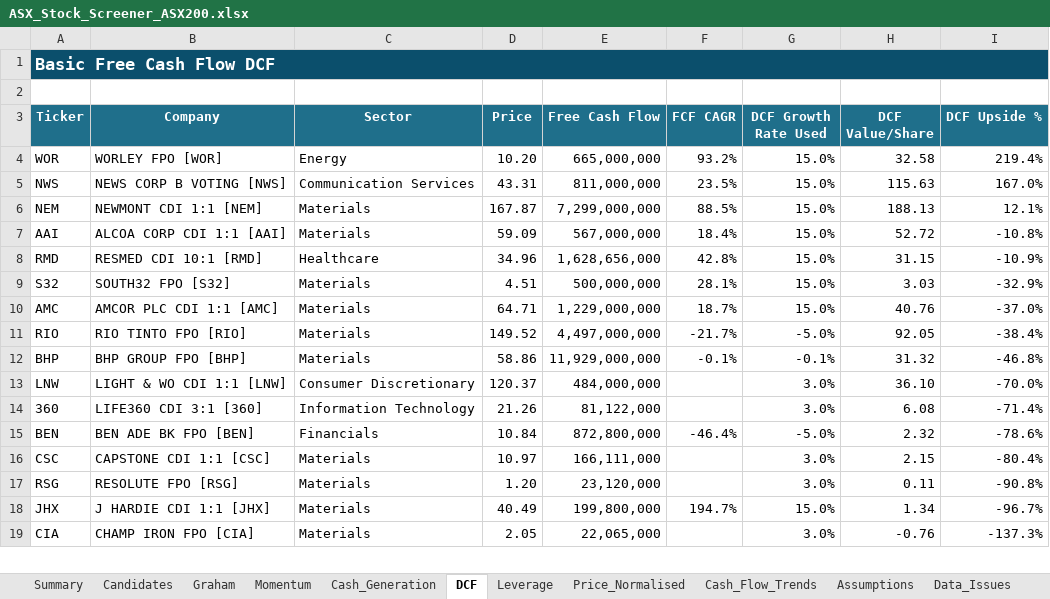
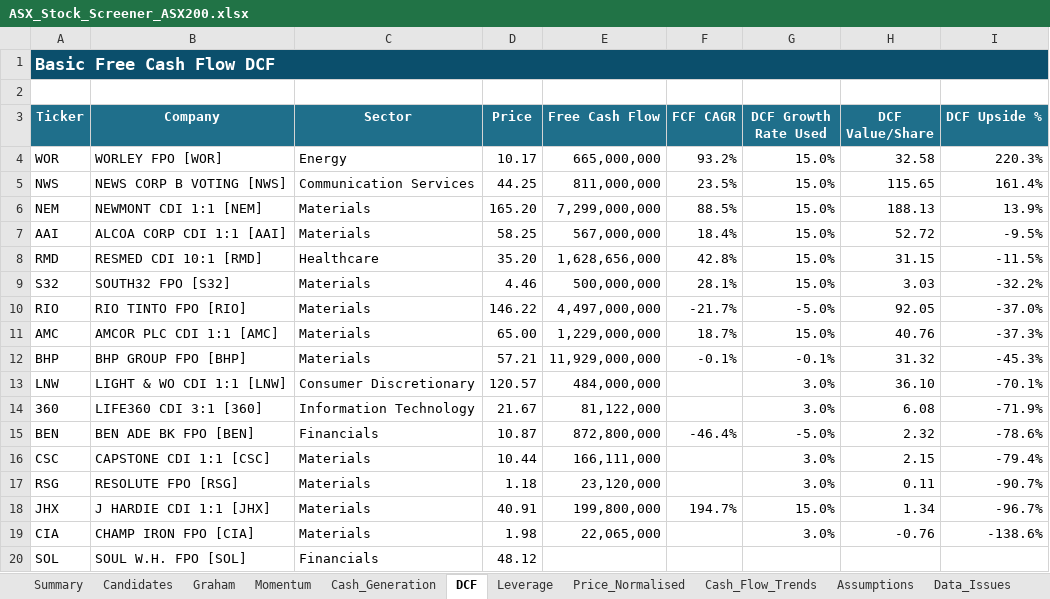
Before and after one commit to douglasmcintyre3-code/trading, an Excel workbook: latest/ASX_Stock_Screener_ASX200.xlsx, sheet DCF, drawn as a sheet; only a part is shown; values as stored, in another font and other column widths than the file's, no borders; removed rows and columns are numbered as before the commit, all else as after; the diff covers the shown part only; the diff names each change by its address in the sheet, - before the commit and + after, or states it on an @@ line.

```diff
--- a/latest/ASX_Stock_Screener_ASX200.xlsx (sheet DCF)
+++ b/latest/ASX_Stock_Screener_ASX200.xlsx (sheet DCF)
-D4 (Price): 10.20
+D4 (Price): 10.17
-I4 (DCF Upside %): 219.4%
+I4 (DCF Upside %): 220.3%
-D5 (Price): 43.31
+D5 (Price): 44.25
-H5 (DCF Value/Share): 115.63
+H5 (DCF Value/Share): 115.65
-I5 (DCF Upside %): 167.0%
+I5 (DCF Upside %): 161.4%
-D6 (Price): 167.87
+D6 (Price): 165.20
-I6 (DCF Upside %): 12.1%
+I6 (DCF Upside %): 13.9%
-D7 (Price): 59.09
+D7 (Price): 58.25
-I7 (DCF Upside %): -10.8%
+I7 (DCF Upside %): -9.5%
-D8 (Price): 34.96
+D8 (Price): 35.20
-I8 (DCF Upside %): -10.9%
+I8 (DCF Upside %): -11.5%
-D9 (Price): 4.51
+D9 (Price): 4.46
-I9 (DCF Upside %): -32.9%
+I9 (DCF Upside %): -32.2%
-row 10: AMC | AMCOR PLC CDI 1:1 [AMC] | Materials | 64.71 | 1,229,000,000 | 18.7% | 15.0% | 40.76 | -37.0%
-D10 (Price): 149.52
+D10 (Price): 146.22
-I10 (DCF Upside %): -38.4%
+I10 (DCF Upside %): -37.0%
+row 11: AMC | AMCOR PLC CDI 1:1 [AMC] | Materials | 65.00 | 1,229,000,000 | 18.7% | 15.0% | 40.76 | -37.3%
-D12 (Price): 58.86
+D12 (Price): 57.21
-I12 (DCF Upside %): -46.8%
+I12 (DCF Upside %): -45.3%
-D13 (Price): 120.37
+D13 (Price): 120.57
-I13 (DCF Upside %): -70.0%
+I13 (DCF Upside %): -70.1%
-D14 (Price): 21.26
+D14 (Price): 21.67
-I14 (DCF Upside %): -71.4%
+I14 (DCF Upside %): -71.9%
-D15 (Price): 10.84
+D15 (Price): 10.87
-D16 (Price): 10.97
+D16 (Price): 10.44
-I16 (DCF Upside %): -80.4%
+I16 (DCF Upside %): -79.4%
-D17 (Price): 1.20
+D17 (Price): 1.18
-I17 (DCF Upside %): -90.8%
+I17 (DCF Upside %): -90.7%
-D18 (Price): 40.49
+D18 (Price): 40.91
-D19 (Price): 2.05
+D19 (Price): 1.98
-I19 (DCF Upside %): -137.3%
+I19 (DCF Upside %): -138.6%
+row 20: SOL | SOUL W.H. FPO [SOL] | Financials | 48.12
```
Also changed, not shown: 76 added rows, 77 removed rows, 1 moved row and 91 edited cells elsewhere in this sheet, sheet Price_Normalised, sheet Summary, sheet Momentum, sheet Graham, sheet Cash_Generation, sheet Candidates, 4 more sheets, charts or pictures, 3 other files.
